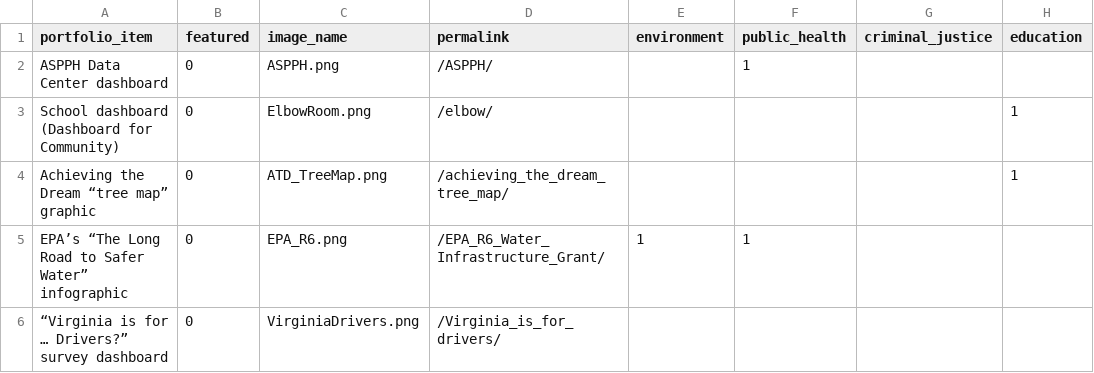
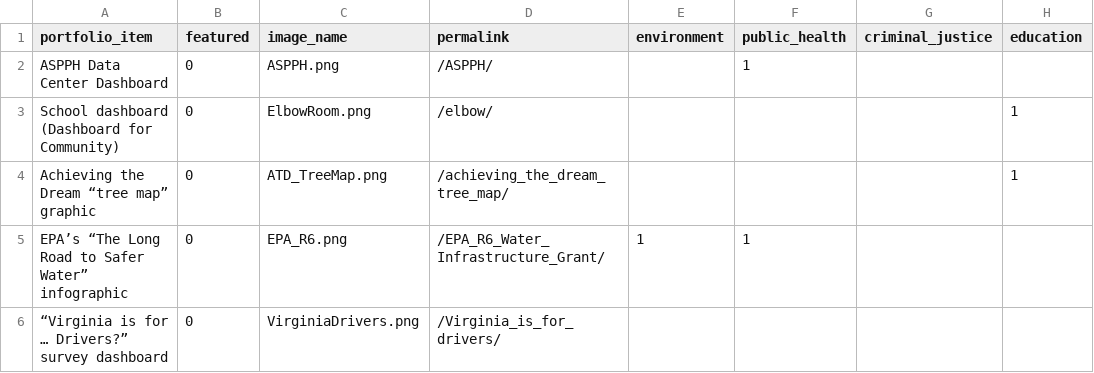
Before and after one commit to crow-insight/crow-insight.github.io, a CSV file: assets/data/portfolio_tags.csv, drawn as a sheet; only a part is shown; the diff names each change by its address in the sheet, - before the commit and + after, or states it on an @@ line.

Commit message:
Update portfolio_tags.csv

```diff
--- a/assets/data/portfolio_tags.csv
+++ b/assets/data/portfolio_tags.csv
-A2 (portfolio_item): ASPPH Data Center dashboard
+A2 (portfolio_item): ASPPH Data Center Dashboard
```
